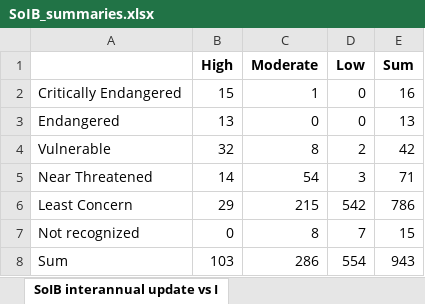
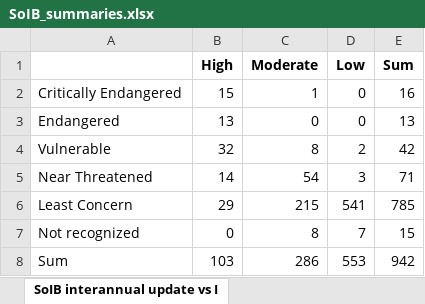
Before and after one commit to stateofindiasbirds/soib_2023, an Excel workbook: 01_analyses_full/results/SoIB_summaries.xlsx, sheet SoIB interannual update vs I, drawn as a sheet; values as stored, in another font and other column widths than the file's, no borders; the diff names each change by its address in the sheet, - before the commit and + after, or states it on an @@ line.

```diff
--- a/01_analyses_full/results/SoIB_summaries.xlsx (sheet SoIB interannual update vs I)
+++ b/01_analyses_full/results/SoIB_summaries.xlsx (sheet SoIB interannual update vs I)
-D6 (Low): 542
+D6 (Low): 541
-E6 (Sum): 786
+E6 (Sum): 785
-D8 (Low): 554
+D8 (Low): 553
-E8 (Sum): 943
+E8 (Sum): 942
```
Also changed, not shown: sheet Trends Status, sheet Interannual update - Reason _1, sheet Species qualification, sheet Interannual update - High Pr, sheet SoIB major update vs IUCN (n, sheet SoIB past vs major update, 7 more sheets, 7 other files.
